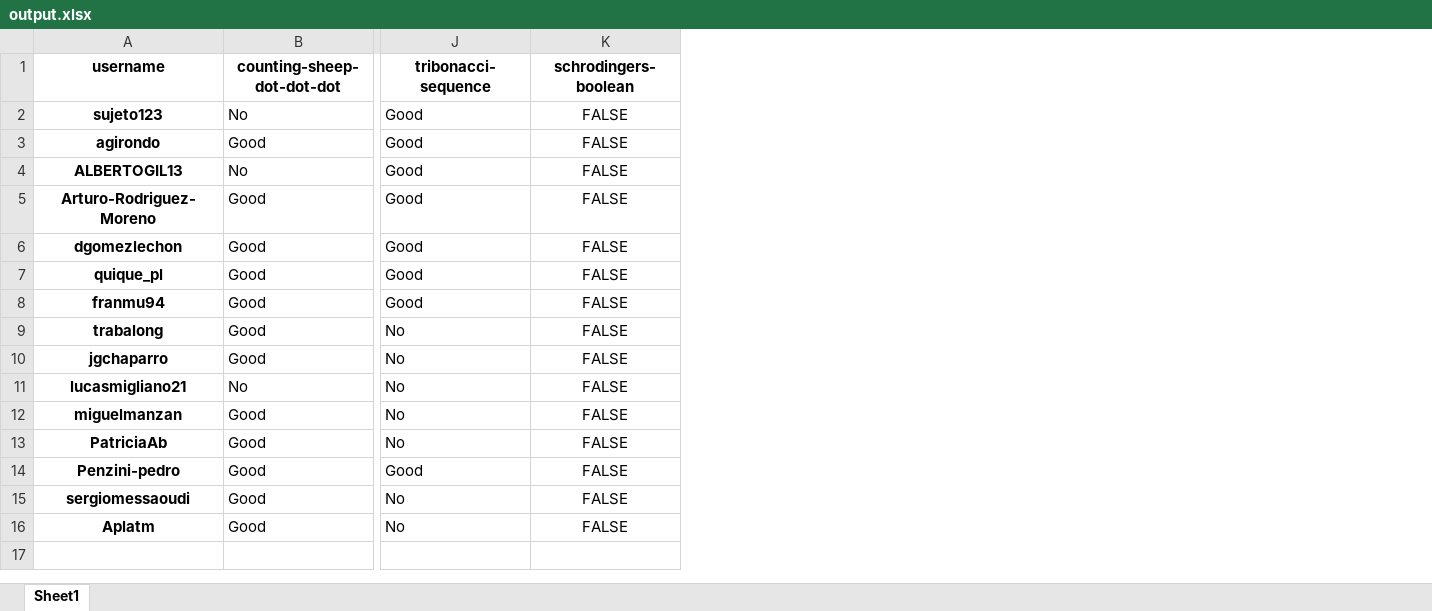
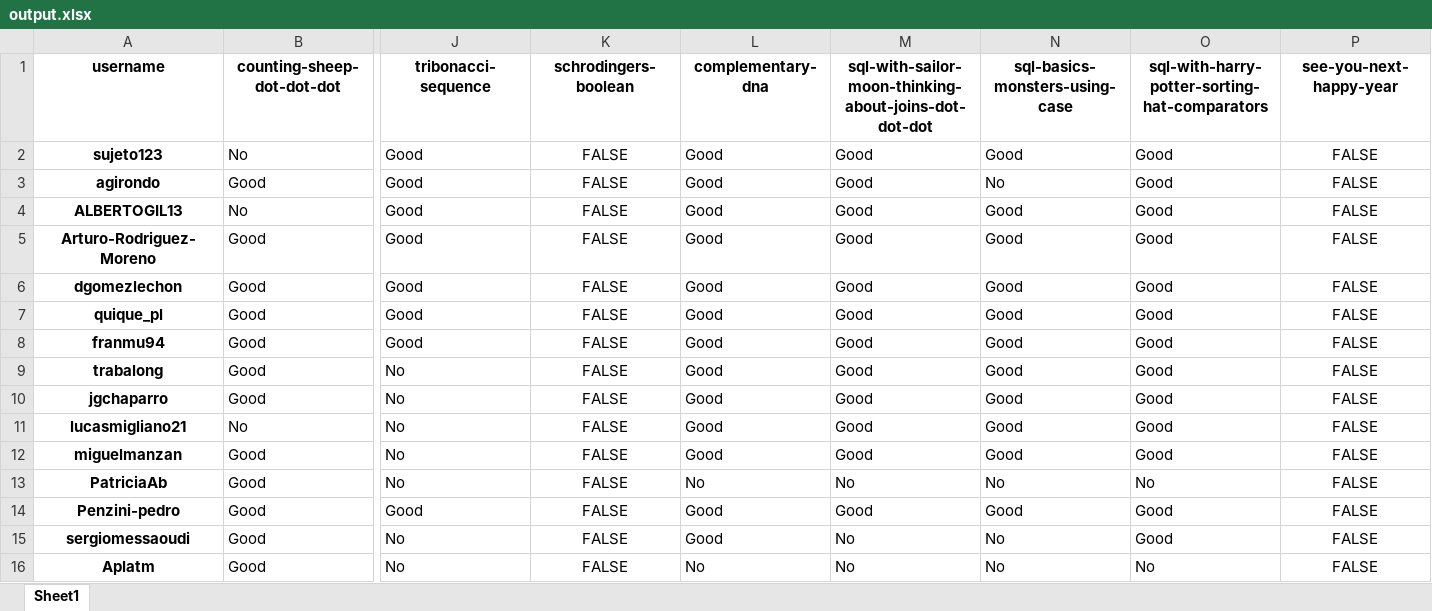
Before and after one commit to PauPerL/codewars-kata-student-correction-ih, an Excel workbook: output/output.xlsx, sheet Sheet1, drawn as a sheet; only a part is shown, gaps mark what is left out; values as stored, in another font and other column widths than the file's, no borders; the diff names each change by its address in the sheet, - before the commit and + after, or states it on an @@ line.

```diff
--- a/output/output.xlsx (sheet Sheet1)
+++ b/output/output.xlsx (sheet Sheet1)
+column L (complementary-dna), rows 2-16: Good | Good | Good | Good | Good | Good | Good | Good | Good | Good | Good | No | Good | Good | No
+column M, rows 1-16: sql-with-sailor-moon-thinking-about-joins-dot-dot-dot | Good | Good | Good | Good | Good | Good | Good | Good | Good | Good | Good | No | Good | No | No
+column N (sql-basics-monsters-using-case), rows 2-16: Good | No | Good | Good | Good | Good | Good | Good | Good | Good | Good | No | Good | No | No
+column O, rows 1-16: sql-with-harry-potter-sorting-hat-comparators | Good | Good | Good | Good | Good | Good | Good | Good | Good | Good | Good | No | Good | Good | No
+column P (see-you-next-happy-year), rows 2-16: all FALSE
```
Also changed, not shown: 3 other files.
